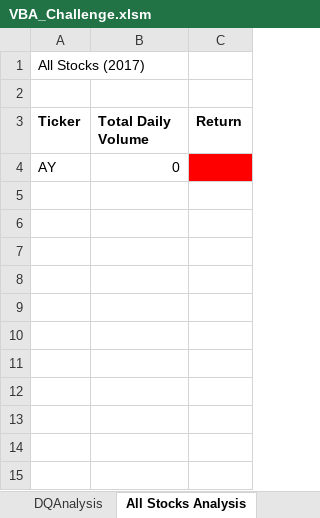
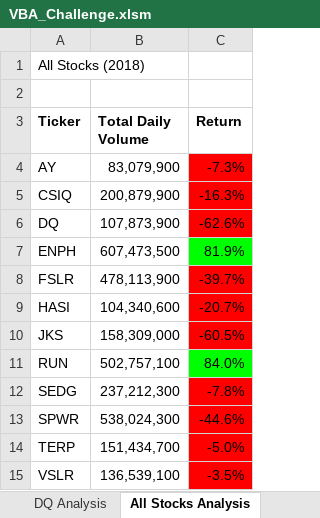
Before and after one commit to radatu/stock-analysis_Ch2, an Excel workbook: VBA_Challenge.xlsm, sheet All Stocks Analysis, drawn as a sheet; values as stored, in another font and other column widths than the file's, no borders; charts and pictures not drawn; the diff names each change by its address in the sheet, - before the commit and + after, or states it on an @@ line.

```diff
--- a/VBA_Challenge.xlsm (sheet All Stocks Analysis)
+++ b/VBA_Challenge.xlsm (sheet All Stocks Analysis)
-sheet tab: DQAnalysis
+sheet tab: DQ Analysis
-A1 (Ticker): All Stocks (2017)
+A1 (Ticker): All Stocks (2018)
-B4 (Total Daily Volume): 0
+B4 (Total Daily Volume): 83,079,900
-C4 (Return): (empty)
+C4 (Return): -7.3%
+row 5: CSIQ | 200,879,900 | -16.3%
+row 6: DQ | 107,873,900 | -62.6%
+row 7: ENPH | 607,473,500 | 81.9%
+row 8: FSLR | 478,113,900 | -39.7%
+row 9: HASI | 104,340,600 | -20.7%
+row 10: JKS | 158,309,000 | -60.5%
+row 11: RUN | 502,757,100 | 84.0%
+row 12: SEDG | 237,212,300 | -7.8%
+row 13: SPWR | 538,024,300 | -44.6%
+row 14: TERP | 151,434,700 | -5.0%
+row 15: VSLR | 136,539,100 | -3.5%
```
Also changed, not shown: sheet DQ Analysis, sheet 2017, charts or pictures, 6 other files.
